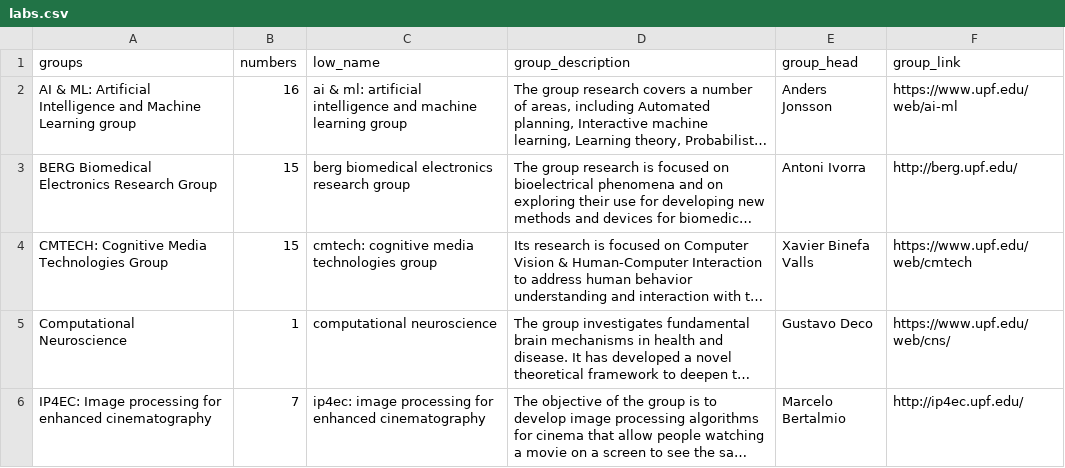
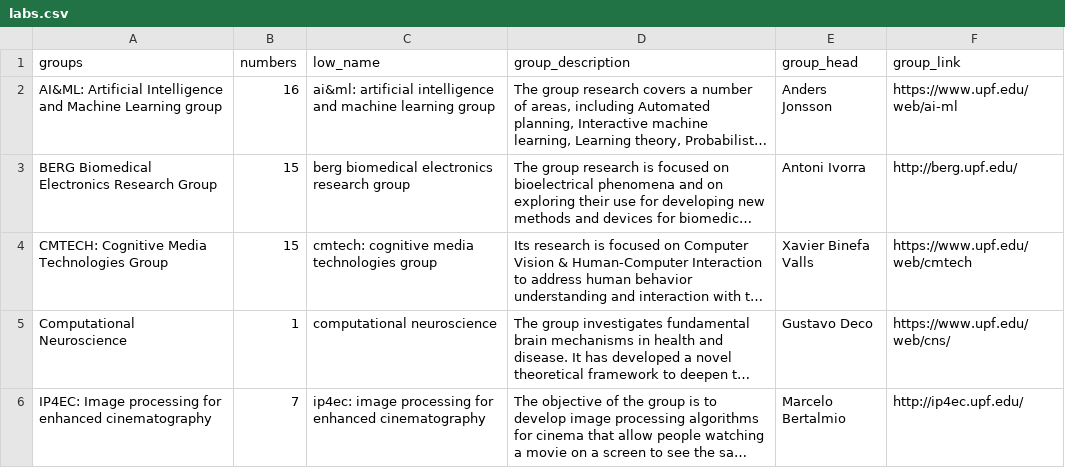
Before and after one commit to fenjenahwe/NLI-EVA0, a CSV file: data/labs.csv, drawn as a sheet; only a part is shown; long unchanged cells end in …; the diff names each change by its address in the sheet, - before the commit and + after, or states it on an @@ line.

```diff
--- a/data/labs.csv
+++ b/data/labs.csv
-A2 (groups): AI & ML: Artificial Intelligence…
+A2 (groups): AI&ML: Artificial Intelligence…
-C2 (low_name): ai & ml: artificial intelligence…
+C2 (low_name): ai&ml: artificial intelligence…
```
Also changed, not shown: 4 other files.
